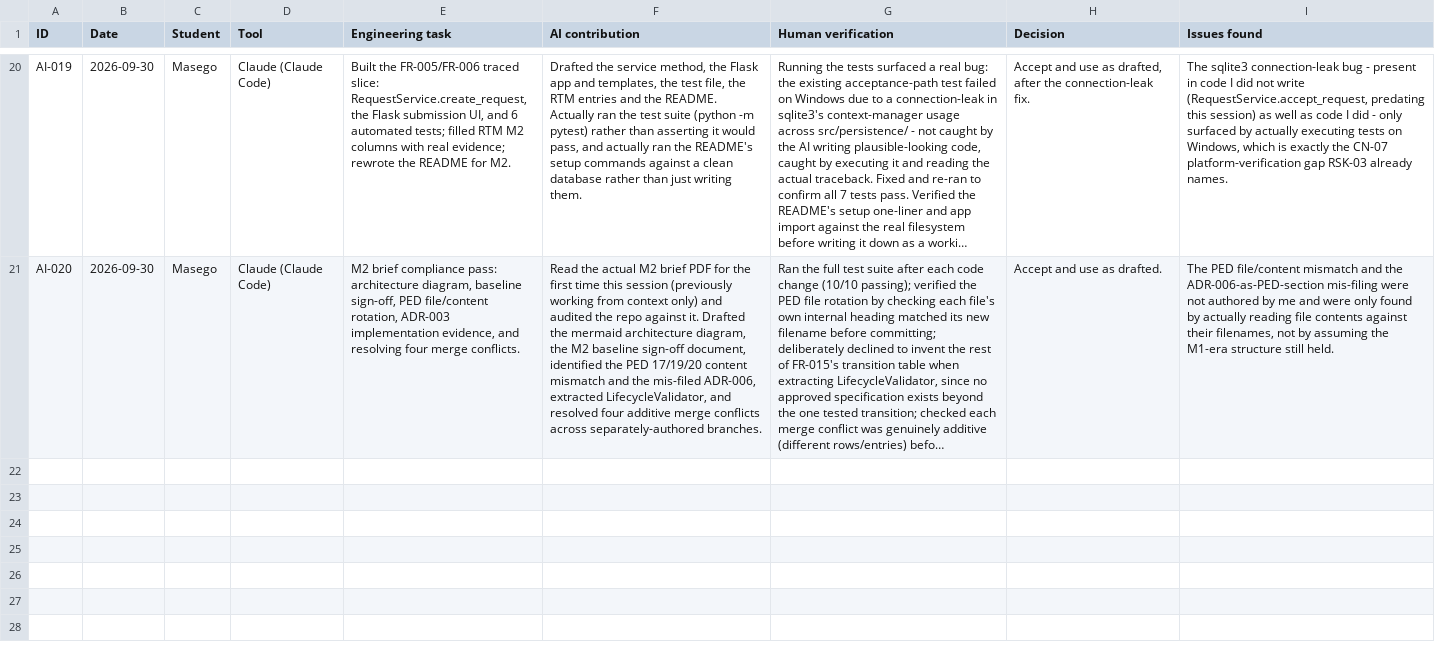
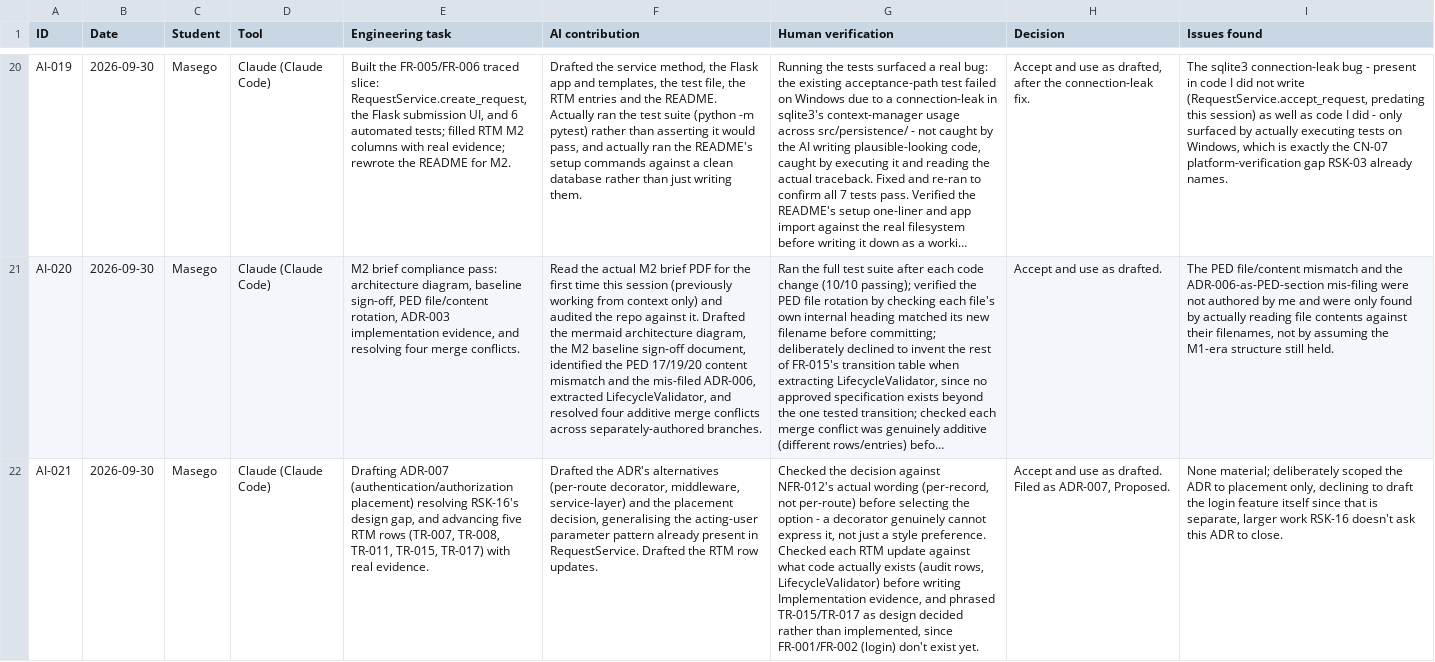
Before and after one commit to DonLukus/Civic-connect, a CSV file: docs/governance/ai-usage-register.csv, drawn as a sheet; only a part is shown, gaps mark what is left out; long unchanged cells end in …; the diff names each change by its address in the sheet, - before the commit and + after, or states it on an @@ line.

```diff
--- a/docs/governance/ai-usage-register.csv
+++ b/docs/governance/ai-usage-register.csv
+row 22: AI-021 | 2026-09-30 | Masego | Claude (Claude Code) | Drafting ADR-007 (authentication/authorization placement) resolving RSK-16's design gap, and advancing five RTM rows (TR-007, TR-008, TR-011, TR-015, TR-017) with real evidence. | Drafted the ADR's alternatives (per-route decorator, middleware, service-layer) and the placement decision, generalising the acting-user parameter pattern already present in RequestService. Drafted the RTM row updates. | Checked the decision against NFR-012's actual wording (per-record, not per-route) before selecting the option - a decorator genuinely cannot express it, not just a style preference. Checked each RTM update against what code actually exists (audit rows, LifecycleValidator) before writing Implementation evidence, and phrased TR-015/TR-017 as design decided rather than implemented, since FR-001/FR-002 (login) don't exist yet. | Accept and use as drafted. Filed as ADR-007, Proposed. | None material; deliberately scoped the ADR to placement only, declining to draft the login feature itself since that is separate, larger work RSK-16 doesn't ask this ADR to close.
```
Also changed, not shown: 1 other file.
